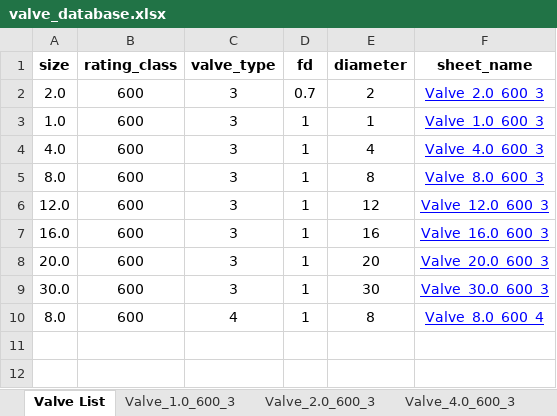
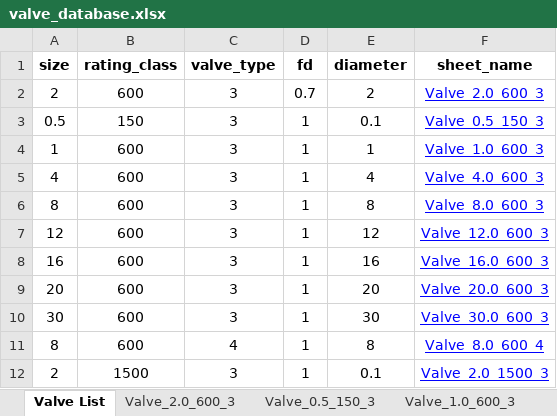
Before and after one commit to gurkan-maker/proje, an Excel workbook: valve_database.xlsx, sheet Valve List, drawn as a sheet; values as stored, in another font and other column widths than the file's, no borders; addresses are those after the commit; the diff names each change by its address in the sheet, - before the commit and + after, or states it on an @@ line.

```diff
--- a/valve_database.xlsx (sheet Valve List)
+++ b/valve_database.xlsx (sheet Valve List)
+sheet tab: Valve_0.5_150_3
@@ sheet tab order changed: Valve List | Valve_2.0_600_3 | Valve_0.5_150_3 | Valve_1.0_600_3 @@
-A2 (size): 2.0
+A2 (size): 2
+row 3: 0.5 | 150 | 3 | 1 | 0.1 | Valve_0.5_150_3
-A4 (size): 1.0
+A4 (size): 1
-A5 (size): 4.0
+A5 (size): 4
-A6 (size): 8.0
+A6 (size): 8
-A7 (size): 12.0
+A7 (size): 12
-A8 (size): 16.0
+A8 (size): 16
-A9 (size): 20.0
+A9 (size): 20
-A10 (size): 30.0
+A10 (size): 30
-A11 (size): 8.0
+A11 (size): 8
+row 12: 2 | 1500 | 3 | 1 | 0.1 | Valve_2.0_1500_3
```
Also changed, not shown: other sheet tabs, formulas that keep their value.
